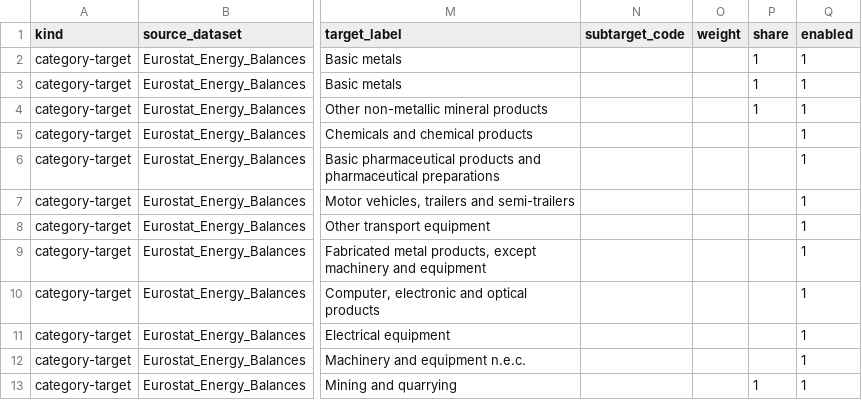
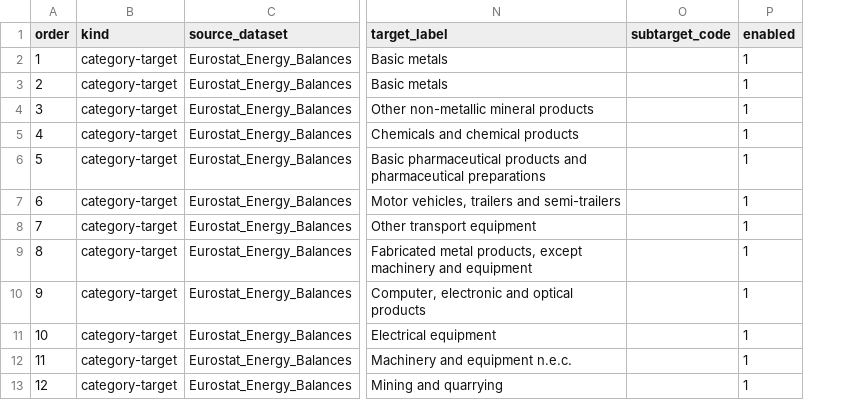
Before and after one commit to EcolEconModels/MRIO, a CSV file: scripts/mappings/energy_balance_to_cpa65_products_mapping.csv, drawn as a sheet; only a part is shown, gaps mark what is left out; removed rows and columns are numbered as before the commit, all else as after; the diff names each change by its address in the sheet, - before the commit and + after, or states it on an @@ line.

```diff
--- a/scripts/mappings/energy_balance_to_cpa65_products_mapping.csv
+++ b/scripts/mappings/energy_balance_to_cpa65_products_mapping.csv
+column A (order), rows 2-13: 1 | 2 | 3 | 4 | 5 | 6 | 7 | 8 | 9 | 10 | 11 | 12
-column O (weight), empty
-column P (share), rows 2-13: 1 | 1 | 1 |  |  |  |  |  |  |  |  | 1
```
Also changed, not shown: scripts/mappings/energy_green_brown_reaggregation.csv, scripts/mappings/exio_energy_split_cpa_no_electricity_source.csv, 13 other files.
